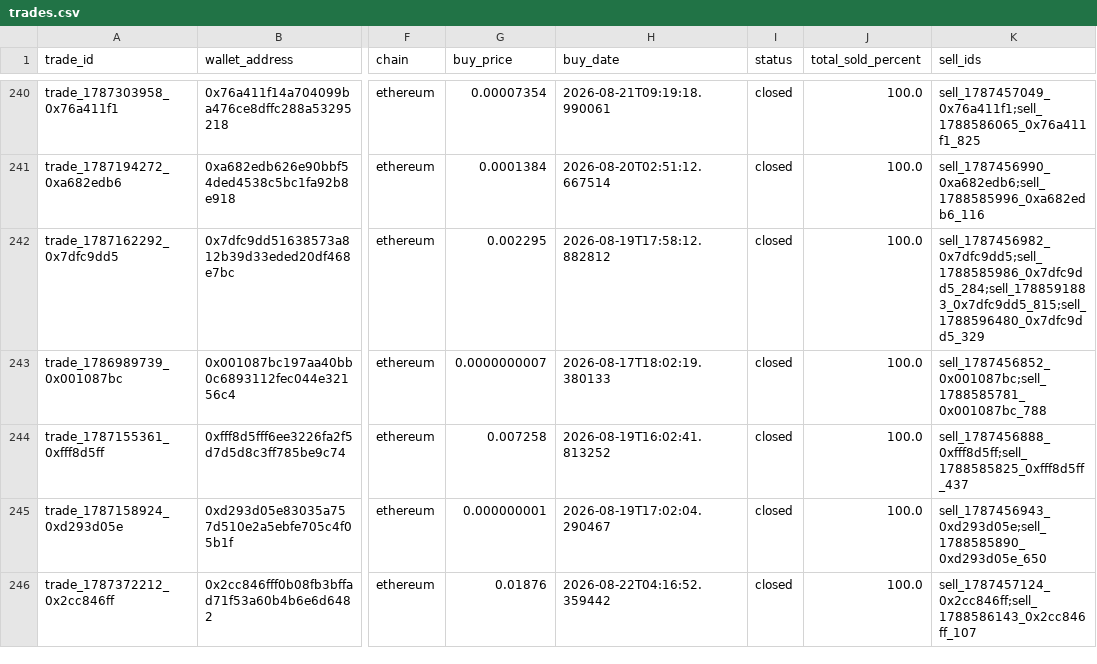
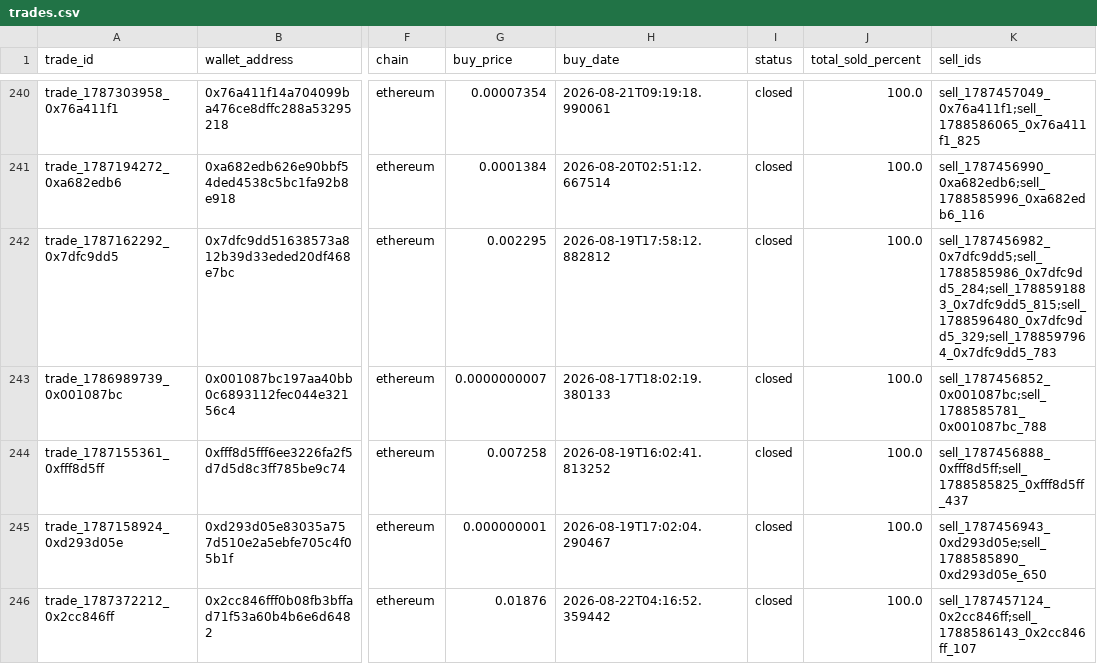
Before and after one commit to khosroabadi-m/Smart-Whale-Tracker, a CSV file: data/trades.csv, drawn as a sheet; only a part is shown, gaps mark what is left out; the diff covers the shown part only; the diff names each change by its address in the sheet, - before the commit and + after, or states it on an @@ line.

```diff
--- a/data/trades.csv
+++ b/data/trades.csv
-K242 (sell_ids): sell_1787456982_0x7dfc9dd5;sell_1788585986_0x7dfc9dd5_284;sell_1788591883_0x7dfc9dd5_815;sell_1788596480_0x7dfc9dd5_329
+K242 (sell_ids): sell_1787456982_0x7dfc9dd5;sell_1788585986_0x7dfc9dd5_284;sell_1788591883_0x7dfc9dd5_815;sell_1788596480_0x7dfc9dd5_329;sell_1788597964_0x7dfc9dd5_783
```
Also changed, not shown: 3 edited cells elsewhere in this file, data/nightly_log.csv, data/sells.csv, 4 other files.
